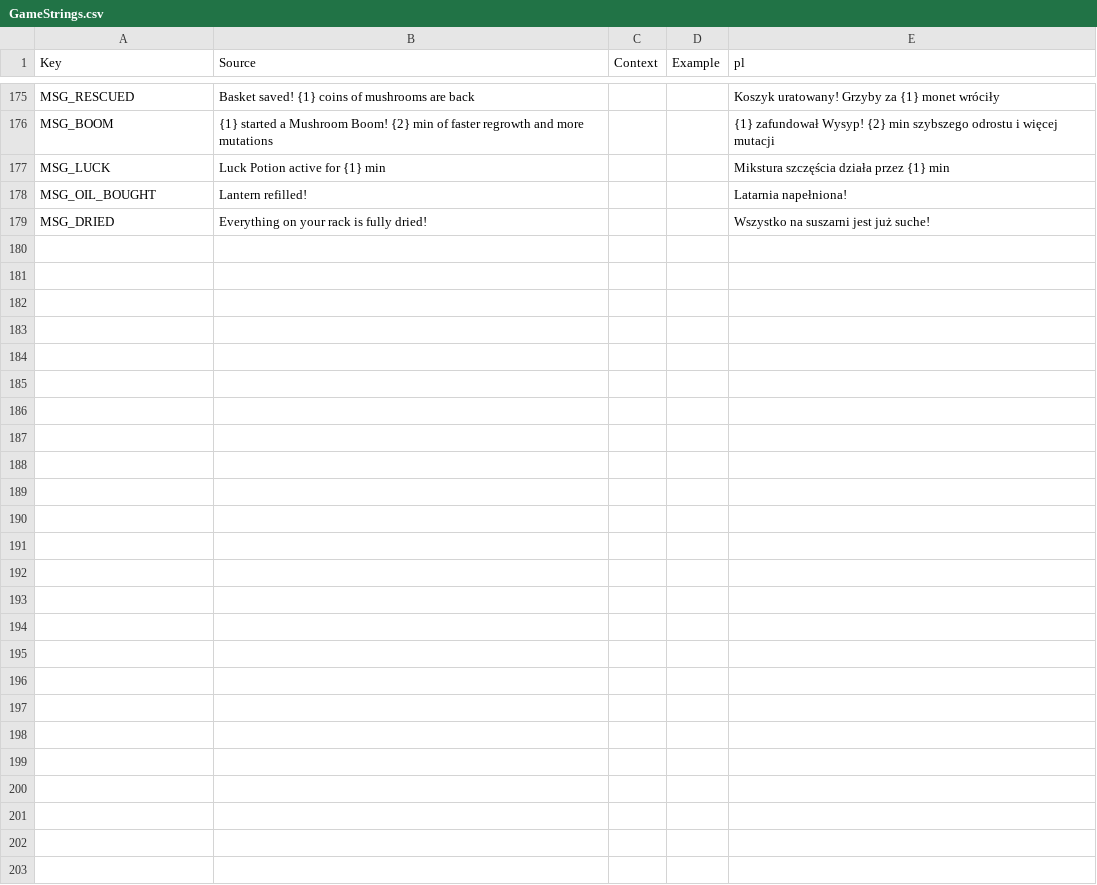
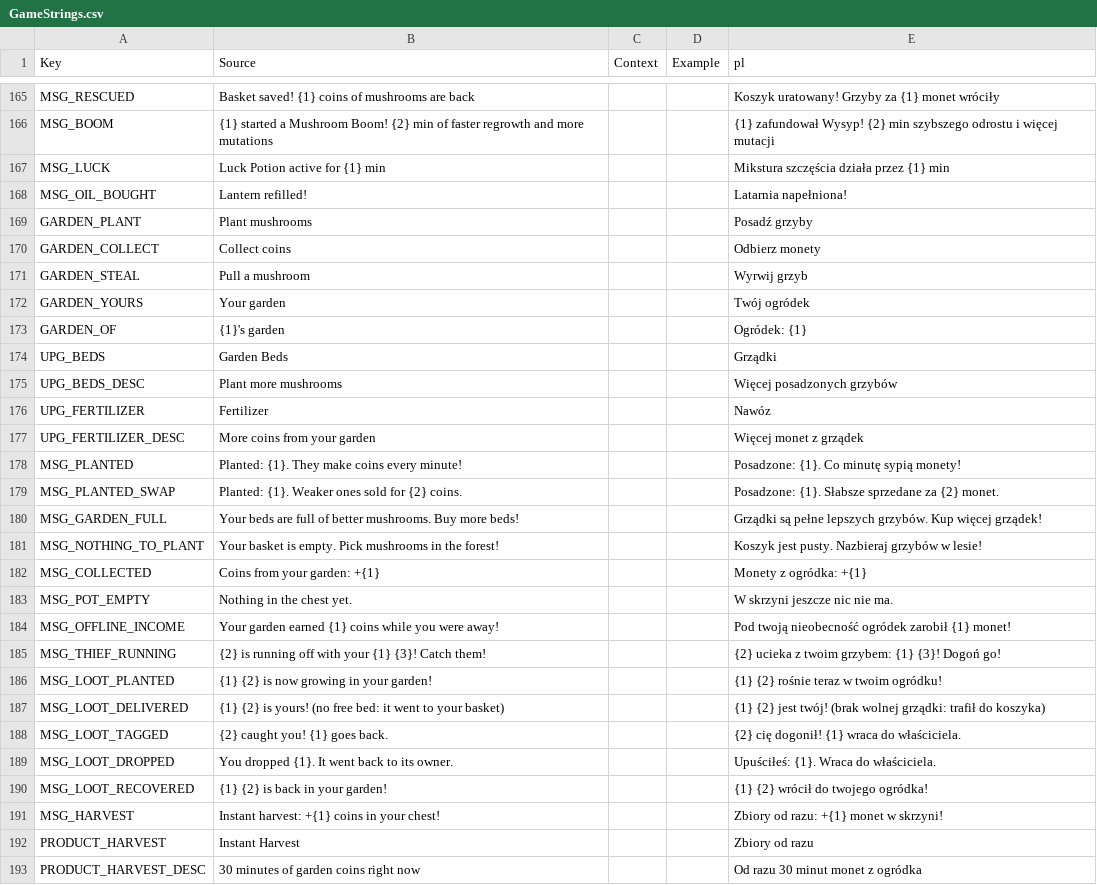
Before and after one commit to sybdev007/mushrooms, a CSV file: src/localization/GameStrings.csv, drawn as a sheet; only a part is shown, gaps mark what is left out; removed rows and columns are numbered as before the commit, all else as after; the diff covers the shown part only; the diff names each change by its address in the sheet, - before the commit and + after, or states it on an @@ line.

```diff
--- a/src/localization/GameStrings.csv
+++ b/src/localization/GameStrings.csv
-row 179: MSG_DRIED | Everything on your rack is fully dried! |  |  | Wszystko na suszarni jest już suche!
+row 169: GARDEN_PLANT | Plant mushrooms |  |  | Posadź grzyby
+row 170: GARDEN_COLLECT | Collect coins |  |  | Odbierz monety
+row 171: GARDEN_STEAL | Pull a mushroom |  |  | Wyrwij grzyb
+row 172: GARDEN_YOURS | Your garden |  |  | Twój ogródek
+row 173: GARDEN_OF | {1}'s garden |  |  | Ogródek: {1}
+row 174: UPG_BEDS | Garden Beds |  |  | Grządki
+row 175: UPG_BEDS_DESC | Plant more mushrooms |  |  | Więcej posadzonych grzybów
+row 176: UPG_FERTILIZER | Fertilizer |  |  | Nawóz
+row 177: UPG_FERTILIZER_DESC | More coins from your garden |  |  | Więcej monet z grządek
+row 178: MSG_PLANTED | Planted: {1}. They make coins every minute! |  |  | Posadzone: {1}. Co minutę sypią monety!
+row 179: MSG_PLANTED_SWAP | Planted: {1}. Weaker ones sold for {2} coins. |  |  | Posadzone: {1}. Słabsze sprzedane za {2} monet.
+row 180: MSG_GARDEN_FULL | Your beds are full of better mushrooms. Buy more beds! |  |  | Grządki są pełne lepszych grzybów. Kup więcej grządek!
+row 181: MSG_NOTHING_TO_PLANT | Your basket is empty. Pick mushrooms in the forest! |  |  | Koszyk jest pusty. Nazbieraj grzybów w lesie!
+row 182: MSG_COLLECTED | Coins from your garden: +{1} |  |  | Monety z ogródka: +{1}
+row 183: MSG_POT_EMPTY | Nothing in the chest yet. |  |  | W skrzyni jeszcze nic nie ma.
+row 184: MSG_OFFLINE_INCOME | Your garden earned {1} coins while you were away! |  |  | Pod twoją nieobecność ogródek zarobił {1} monet!
+row 185: MSG_THIEF_RUNNING | {2} is running off with your {1} {3}! Catch them! |  |  | {2} ucieka z twoim grzybem: {1} {3}! Dogoń go!
+row 186: MSG_LOOT_PLANTED | {1} {2} is now growing in your garden! |  |  | {1} {2} rośnie teraz w twoim ogródku!
+row 187: MSG_LOOT_DELIVERED | {1} {2} is yours! (no free bed: it went to your basket) |  |  | {1} {2} jest twój! (brak wolnej grządki: trafił do koszyka)
+row 188: MSG_LOOT_TAGGED | {2} caught you! {1} goes back. |  |  | {2} cię dogonił! {1} wraca do właściciela.
+row 189: MSG_LOOT_DROPPED | You dropped {1}. It went back to its owner. |  |  | Upuściłeś: {1}. Wraca do właściciela.
+row 190: MSG_LOOT_RECOVERED | {1} {2} is back in your garden! |  |  | {1} {2} wrócił do twojego ogródka!
+row 191: MSG_HARVEST | Instant harvest: +{1} coins in your chest! |  |  | Zbiory od razu: +{1} monet w skrzyni!
+row 192: PRODUCT_HARVEST | Instant Harvest |  |  | Zbiory od razu
+row 193: PRODUCT_HARVEST_DESC | 30 minutes of garden coins right now |  |  | Od razu 30 minut monet z ogródka
```
Also changed, not shown: 10 removed rows and 13 edited cells elsewhere in this file, 17 other files.
